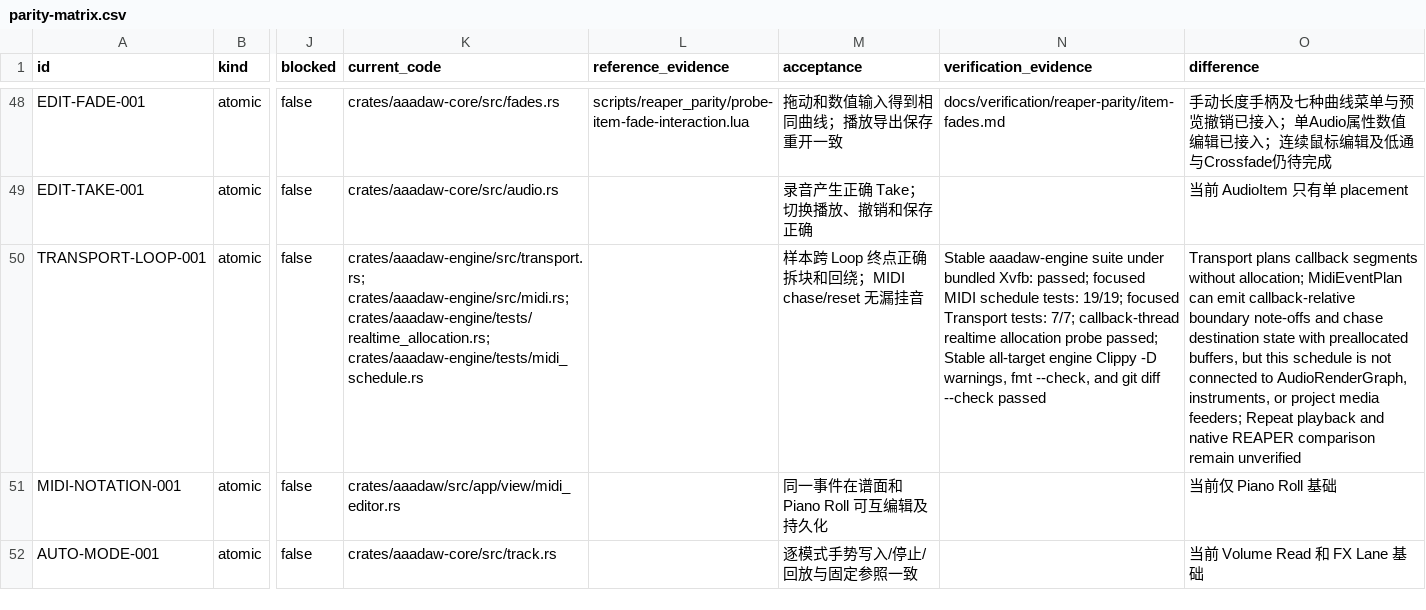
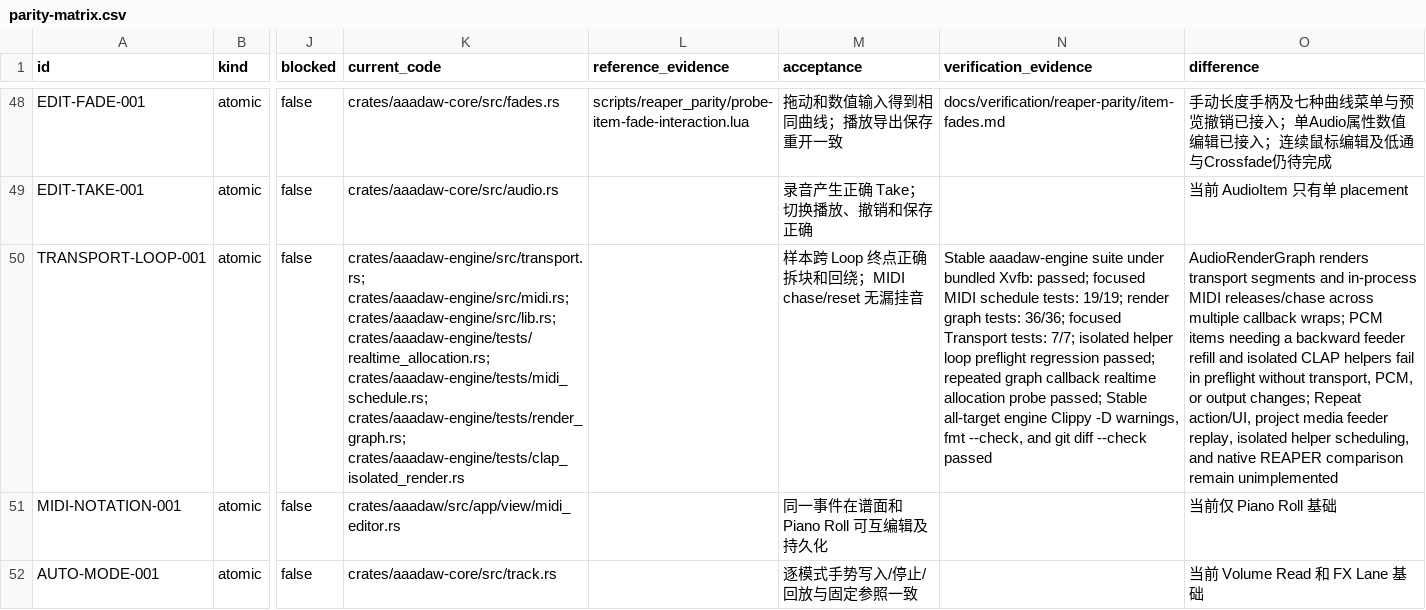
Before and after one commit to mumu-lhl/AAADAW, a CSV file: docs/reaper-parity/parity-matrix.csv, drawn as a sheet; only a part is shown, gaps mark what is left out; the diff names each change by its address in the sheet, - before the commit and + after, or states it on an @@ line.

Commit message:
feat(engine): render repeat callbacks in segments

```diff
--- a/docs/reaper-parity/parity-matrix.csv
+++ b/docs/reaper-parity/parity-matrix.csv
-K50 (current_code): crates/aaadaw-engine/src/transport.rs; crates/aaadaw-engine/src/midi.rs; crates/aaadaw-engine/tests/realtime_allocation.rs; crates/aaadaw-engine/tests/midi_schedule.rs
+K50 (current_code): crates/aaadaw-engine/src/transport.rs; crates/aaadaw-engine/src/midi.rs; crates/aaadaw-engine/src/lib.rs; crates/aaadaw-engine/tests/realtime_allocation.rs; crates/aaadaw-engine/tests/midi_schedule.rs; crates/aaadaw-engine/tests/render_graph.rs; crates/aaadaw-engine/tests/clap_isolated_render.rs
-N50 (verification_evidence): …tests: 19/19; focused Transport tests: 7/7; callback-thread realtime allocation…
+N50 (verification_evidence): …tests: 19/19; render graph tests: 36/36; focused Transport tests: 7/7; isolated helper loop preflight regression passed; repeated graph callback realtime allocation…
-O50 (difference): Transport plans callback segments without allocation; MidiEventPlan can emit callback-relative boundary note-offs and chase destination state with preallocated buffers, but this schedule is not connected to AudioRenderGraph, instruments, or project media feeders; Repeat playback and native REAPER comparison remain unverified
+O50 (difference): AudioRenderGraph renders transport segments and in-process MIDI releases/chase across multiple callback wraps; PCM items needing a backward feeder refill and isolated CLAP helpers fail in preflight without transport, PCM, or output changes; Repeat action/UI, project media feeder replay, isolated helper scheduling, and native REAPER comparison remain unimplemented
```
Also changed, not shown: 9 other files.
